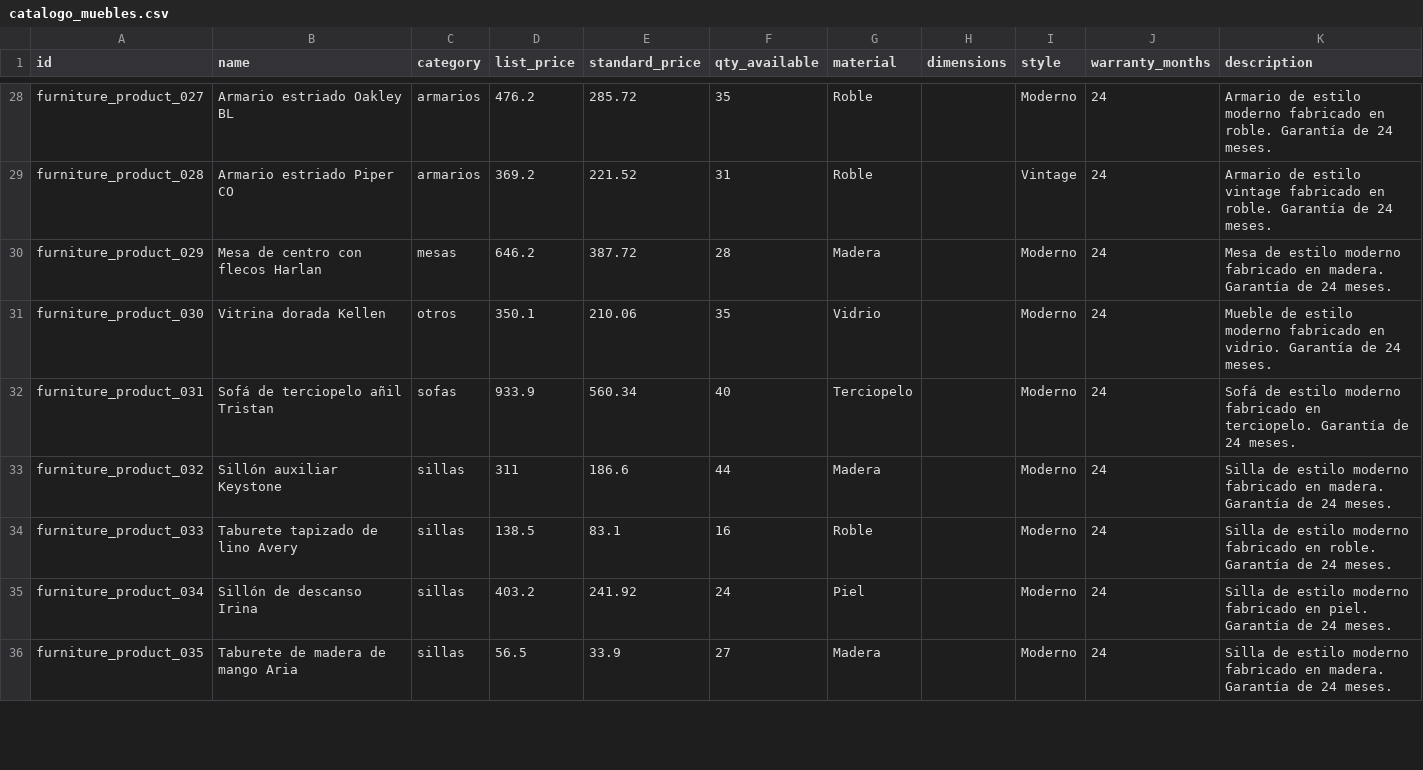
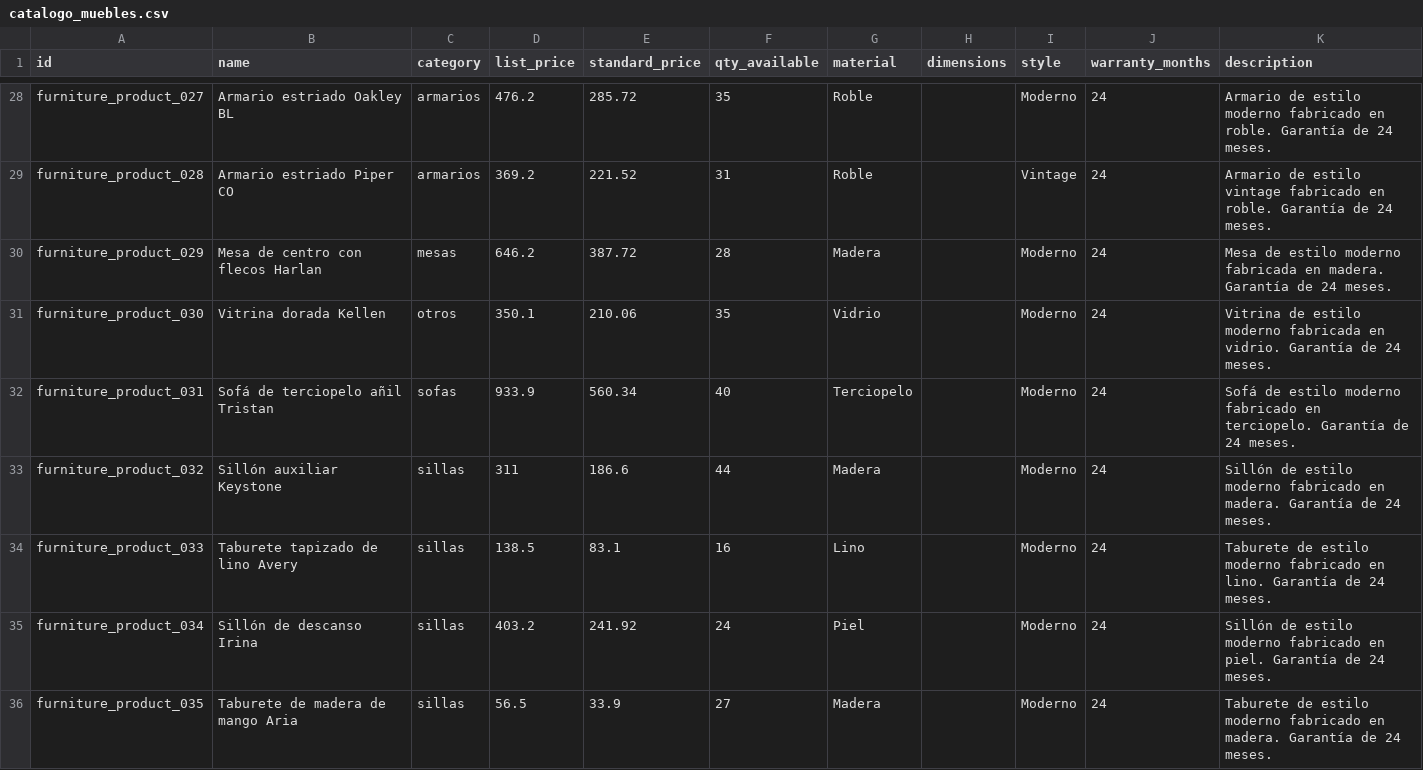
Before and after one commit to kavanasystemsinfo-ui/ODOO_CRM, a CSV file: data/catalogo_muebles.csv, drawn as a sheet; only a part is shown, gaps mark what is left out; the diff covers the shown part only.

```diff
--- a/data/catalogo_muebles.csv
+++ b/data/catalogo_muebles.csv
@@ -29,8 +29,8 @@ furniture_product_027,Armario estriado Oakley BL,armarios,476.2,285.72,35,Roble,
 furniture_product_028,Armario estriado Piper CO,armarios,369.2,221.52,31,Roble,,Vintage,24,Armario de estilo vintage fabricado en roble. Garantía de 24 meses.
-furniture_product_029,Mesa de centro con flecos Harlan,mesas,646.2,387.72,28,Madera,,Moderno,24,Mesa de estilo moderno fabricado en madera. Garantía de 24 meses.
-furniture_product_030,Vitrina dorada Kellen,otros,350.1,210.06,35,Vidrio,,Moderno,24,Mueble de estilo moderno fabricado en vidrio. Garantía de 24 meses.
+furniture_product_029,Mesa de centro con flecos Harlan,mesas,646.2,387.72,28,Madera,,Moderno,24,Mesa de estilo moderno fabricada en madera. Garantía de 24 meses.
+furniture_product_030,Vitrina dorada Kellen,otros,350.1,210.06,35,Vidrio,,Moderno,24,Vitrina de estilo moderno fabricada en vidrio. Garantía de 24 meses.
 furniture_product_031,Sofá de terciopelo añil Tristan,sofas,933.9,560.34,40,Terciopelo,,Moderno,24,Sofá de estilo moderno fabricado en terciopelo. Garantía de 24 meses.
-furniture_product_032,Sillón auxiliar Keystone,sillas,311,186.6,44,Madera,,Moderno,24,Silla de estilo moderno fabricado en madera. Garantía de 24 meses.
-furniture_product_033,Taburete tapizado de lino Avery,sillas,138.5,83.1,16,Roble,,Moderno,24,Silla de estilo moderno fabricado en roble. Garantía de 24 meses.
-furniture_product_034,Sillón de descanso Irina,sillas,403.2,241.92,24,Piel,,Moderno,24,Silla de estilo moderno fabricado en piel. Garantía de 24 meses.
-furniture_product_035,Taburete de madera de mango Aria,sillas,56.5,33.9,27,Madera,,Moderno,24,Silla de estilo moderno fabricado en madera. Garantía de 24 meses.
+furniture_product_032,Sillón auxiliar Keystone,sillas,311,186.6,44,Madera,,Moderno,24,Sillón de estilo moderno fabricado en madera. Garantía de 24 meses.
+furniture_product_033,Taburete tapizado de lino Avery,sillas,138.5,83.1,16,Lino,,Moderno,24,Taburete de estilo moderno fabricado en lino. Garantía de 24 meses.
+furniture_product_034,Sillón de descanso Irina,sillas,403.2,241.92,24,Piel,,Moderno,24,Sillón de estilo moderno fabricado en piel. Garantía de 24 meses.
+furniture_product_035,Taburete de madera de mango Aria,sillas,56.5,33.9,27,Madera,,Moderno,24,Taburete de estilo moderno fabricado en madera. Garantía de 24 meses.
```
Also changed, not shown: 60 edited cells elsewhere in this file, 5 other files.
